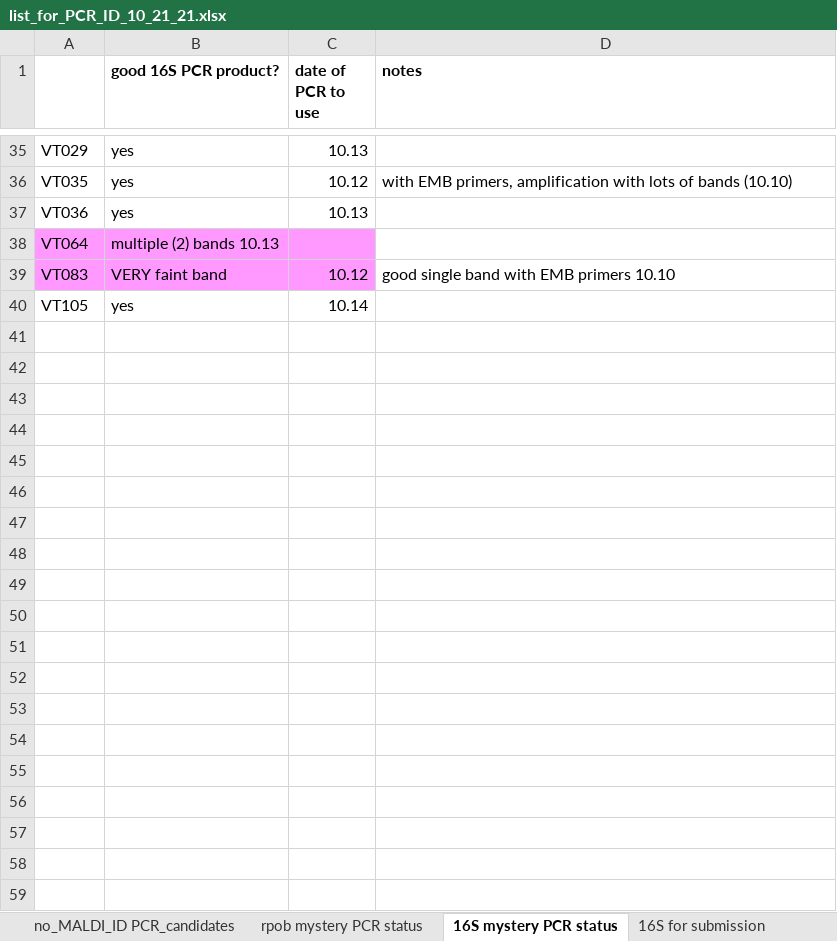
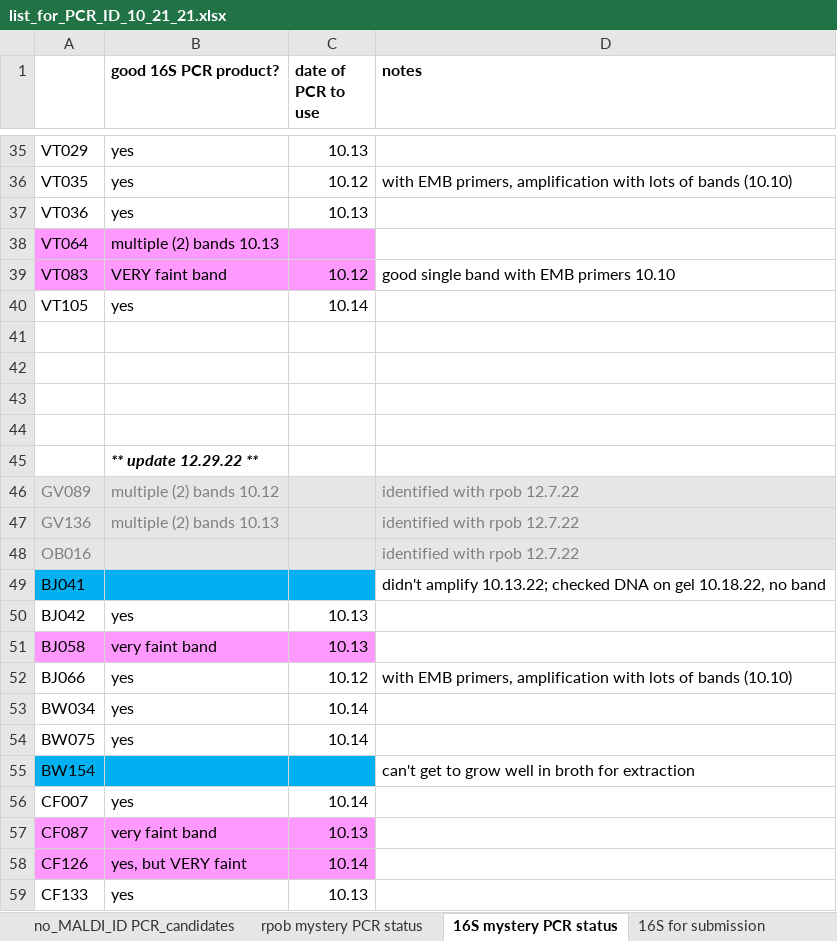
Before and after one commit to caitlin-jeffrey/OREI_Git, an Excel workbook: OREI_files/10-herd data/list_for_PCR_ID_10_21_21.xlsx, sheet 16S mystery PCR status, drawn as a sheet; only a part is shown, gaps mark what is left out; values as stored, in another font and other column widths than the file's, no borders; the diff covers the shown part only; the diff names each change by its address in the sheet, - before the commit and + after, or states it on an @@ line.

```diff
--- a/OREI_files/10-herd data/list_for_PCR_ID_10_21_21.xlsx (sheet 16S mystery PCR status)
+++ b/OREI_files/10-herd data/list_for_PCR_ID_10_21_21.xlsx (sheet 16S mystery PCR status)
+row 41: (empty)
+row 42: (empty)
+row 43: (empty)
+row 44: (empty)
+row 45:  | ** update 12.29.22 **
+row 46: GV089 | multiple (2) bands 10.12 |  | identified with rpob 12.7.22
+row 47: GV136 | multiple (2) bands 10.13 |  | identified with rpob 12.7.22
+row 48: OB016 |  |  | identified with rpob 12.7.22
+row 49: BJ041 |  |  | didn't amplify 10.13.22; checked DNA on gel 10.18.22, no band
+row 50: BJ042 | yes | 10.13
+row 51: BJ058 | very faint band | 10.13
+row 52: BJ066 | yes | 10.12 | with EMB primers, amplification with lots of bands (10.10)
+row 53: BW034 | yes | 10.14
+row 54: BW075 | yes | 10.14
+row 55: BW154 |  |  | can't get to grow well in broth for extraction
+row 56: CF007 | yes | 10.14
+row 57: CF087 | very faint band | 10.13
+row 58: CF126 | yes, but VERY faint | 10.14
+row 59: CF133 | yes | 10.13
```
Also changed, not shown: 25 added rows elsewhere in this sheet, sheet rpob mystery PCR status, OREI_files/40-herd data/descriptive stat sheets by group.xlsx, OREI_files/40-herd data/model building outlines by outcome.xlsx, 4 other files.
